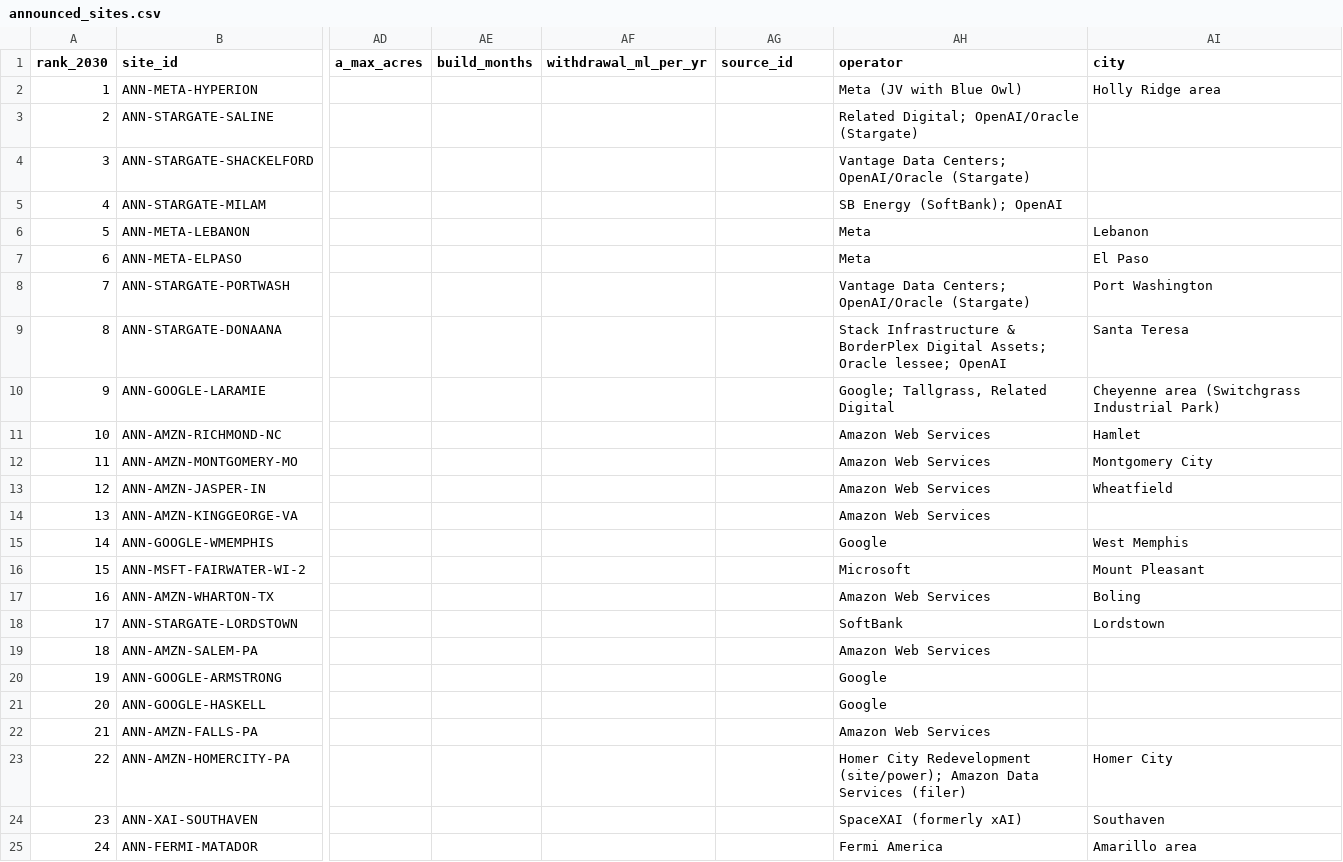
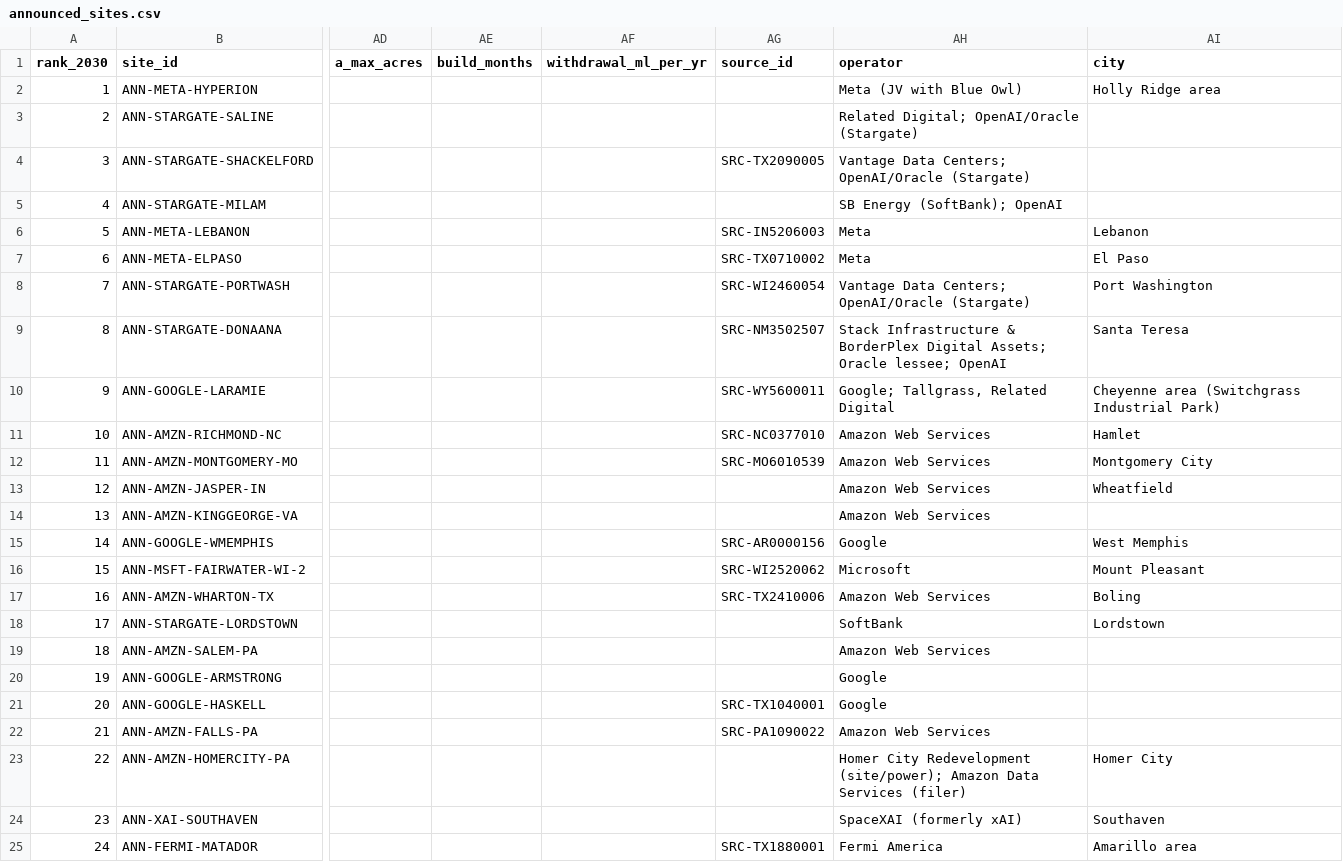
Before and after one commit to acho5750/NASA_Deserto, a CSV file: data/announced_sites.csv, drawn as a sheet; only a part is shown, gaps mark what is left out; the diff names each change by its address in the sheet, - before the commit and + after, or states it on an @@ line.

```diff
--- a/data/announced_sites.csv
+++ b/data/announced_sites.csv
-AG4 (source_id): (empty)
+AG4 (source_id): SRC-TX2090005
-AG6 (source_id): (empty)
+AG6 (source_id): SRC-IN5206003
-AG7 (source_id): (empty)
+AG7 (source_id): SRC-TX0710002
-AG8 (source_id): (empty)
+AG8 (source_id): SRC-WI2460054
-AG9 (source_id): (empty)
+AG9 (source_id): SRC-NM3502507
-AG10 (source_id): (empty)
+AG10 (source_id): SRC-WY5600011
-AG11 (source_id): (empty)
+AG11 (source_id): SRC-NC0377010
-AG12 (source_id): (empty)
+AG12 (source_id): SRC-MO6010539
-AG15 (source_id): (empty)
+AG15 (source_id): SRC-AR0000156
-AG16 (source_id): (empty)
+AG16 (source_id): SRC-WI2520062
-AG17 (source_id): (empty)
+AG17 (source_id): SRC-TX2410006
-AG21 (source_id): (empty)
+AG21 (source_id): SRC-TX1040001
-AG22 (source_id): (empty)
+AG22 (source_id): SRC-PA1090022
-AG25 (source_id): (empty)
+AG25 (source_id): SRC-TX1880001
```
Also changed, not shown: data/precedent_sites.csv, data/water/source_assignments.csv, 19 other files.
